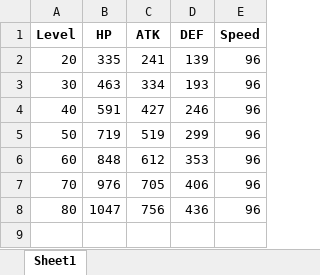
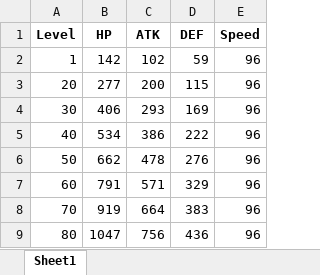
Before and after one commit to sakan811/Honkai-Star-Rail-A-Few-Fun-Insights-with-Data-Analysis, an Excel workbook: hsr/himeko.xlsx, sheet Sheet1, drawn as a sheet; values as stored, in another font and other column widths than the file's, no borders; addresses are those after the commit; the diff names each change by its address in the sheet, - before the commit and + after, or states it on an @@ line.

```diff
--- a/hsr/himeko.xlsx (sheet Sheet1)
+++ b/hsr/himeko.xlsx (sheet Sheet1)
+row 2: 1 | 142 | 102 | 59 | 96
-B3 (HP): 335
+B3 (HP): 277
-C3 (ATK): 241
+C3 (ATK): 200
-D3 (DEF): 139
+D3 (DEF): 115
-B4 (HP): 463
+B4 (HP): 406
-C4 (ATK): 334
+C4 (ATK): 293
-D4 (DEF): 193
+D4 (DEF): 169
-B5 (HP): 591
+B5 (HP): 534
-C5 (ATK): 427
+C5 (ATK): 386
-D5 (DEF): 246
+D5 (DEF): 222
-B6 (HP): 719
+B6 (HP): 662
-C6 (ATK): 519
+C6 (ATK): 478
-D6 (DEF): 299
+D6 (DEF): 276
-B7 (HP): 848
+B7 (HP): 791
-C7 (ATK): 612
+C7 (ATK): 571
-D7 (DEF): 353
+D7 (DEF): 329
-B8 (HP): 976
+B8 (HP): 919
-C8 (ATK): 705
+C8 (ATK): 664
-D8 (DEF): 406
+D8 (DEF): 383
```
Also changed, not shown: hsr/hsr_updated/himeko.xlsx, hsr/hsr_updated/serval.xlsx, 26 other files.
